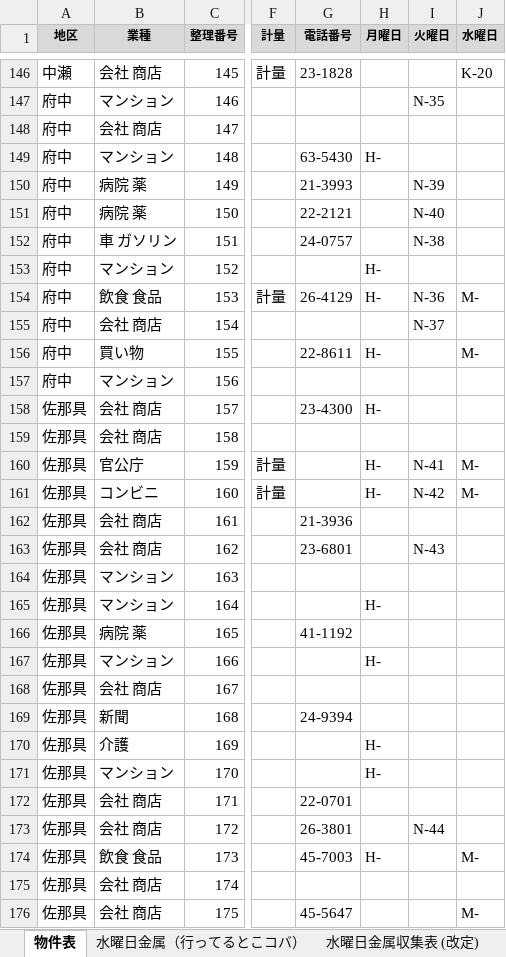
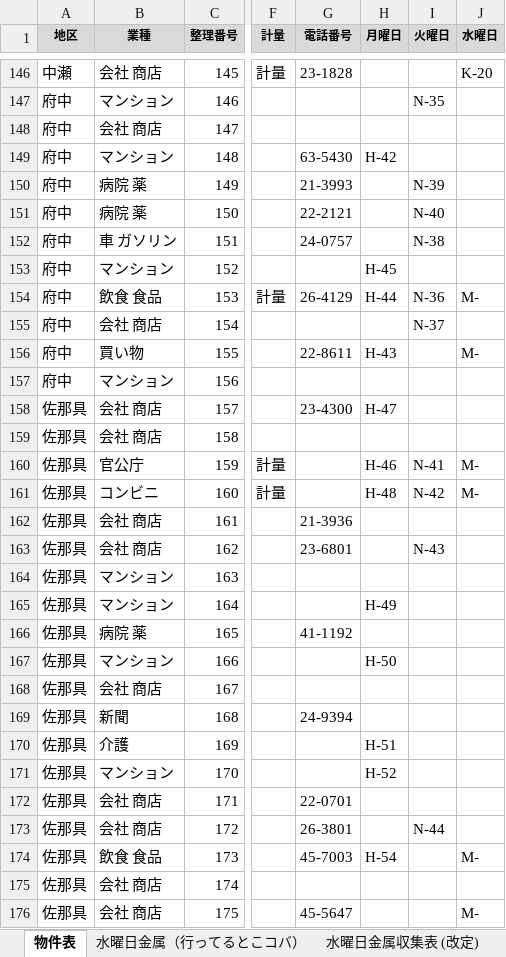
Before and after one commit to congfing/uenoseisou2.3, an Excel workbook: 2026年度物件表_KMN置換.xlsx, sheet 物件表, drawn as a sheet; only a part is shown, gaps mark what is left out; values as stored, in another font and other column widths than the file's, no borders; the diff covers the shown part only; the diff names each change by its address in the sheet, - before the commit and + after, or states it on an @@ line.

```diff
--- a/2026年度物件表_KMN置換.xlsx (sheet 物件表)
+++ b/2026年度物件表_KMN置換.xlsx (sheet 物件表)
-H149 (月曜日): H-
+H149 (月曜日): H-42
-H153 (月曜日): H-
+H153 (月曜日): H-45
-H154 (月曜日): H-
+H154 (月曜日): H-44
-H156 (月曜日): H-
+H156 (月曜日): H-43
-H158 (月曜日): H-
+H158 (月曜日): H-47
-H160 (月曜日): H-
+H160 (月曜日): H-46
-H161 (月曜日): H-
+H161 (月曜日): H-48
-H165 (月曜日): H-
+H165 (月曜日): H-49
-H167 (月曜日): H-
+H167 (月曜日): H-50
-H170 (月曜日): H-
+H170 (月曜日): H-51
-H171 (月曜日): H-
+H171 (月曜日): H-52
-H174 (月曜日): H-
+H174 (月曜日): H-54
```
Also changed, not shown: 40 edited cells elsewhere in this sheet, 1 other file.
